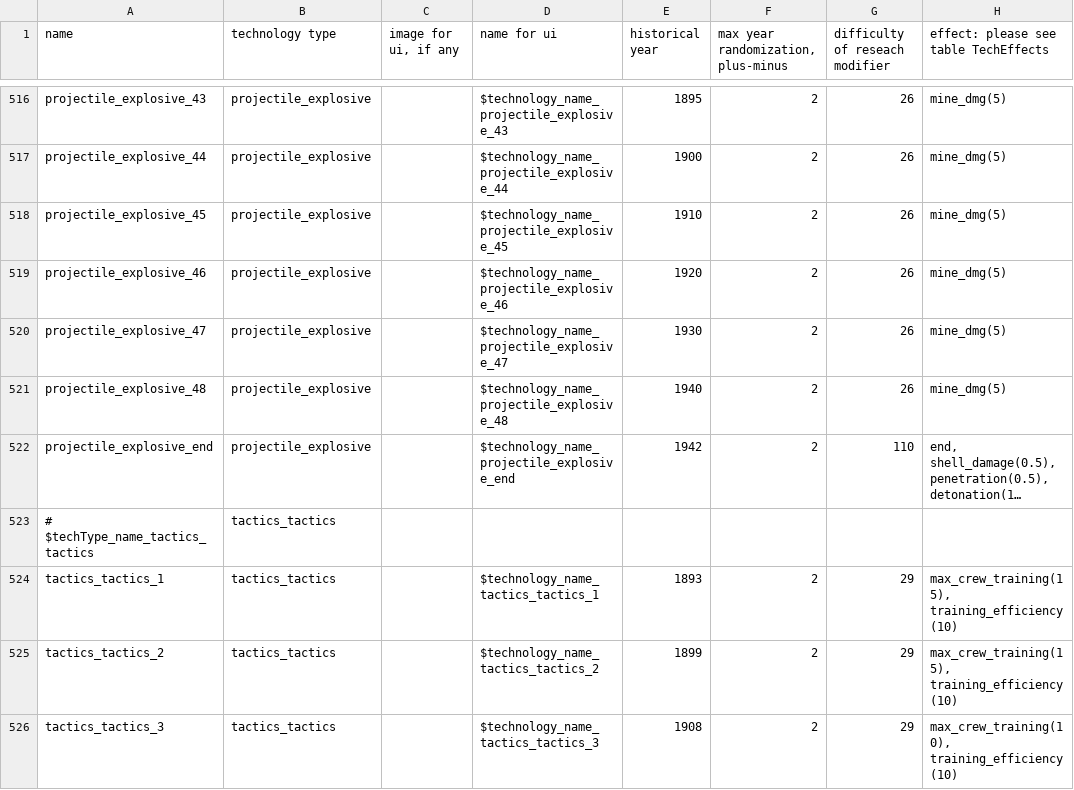
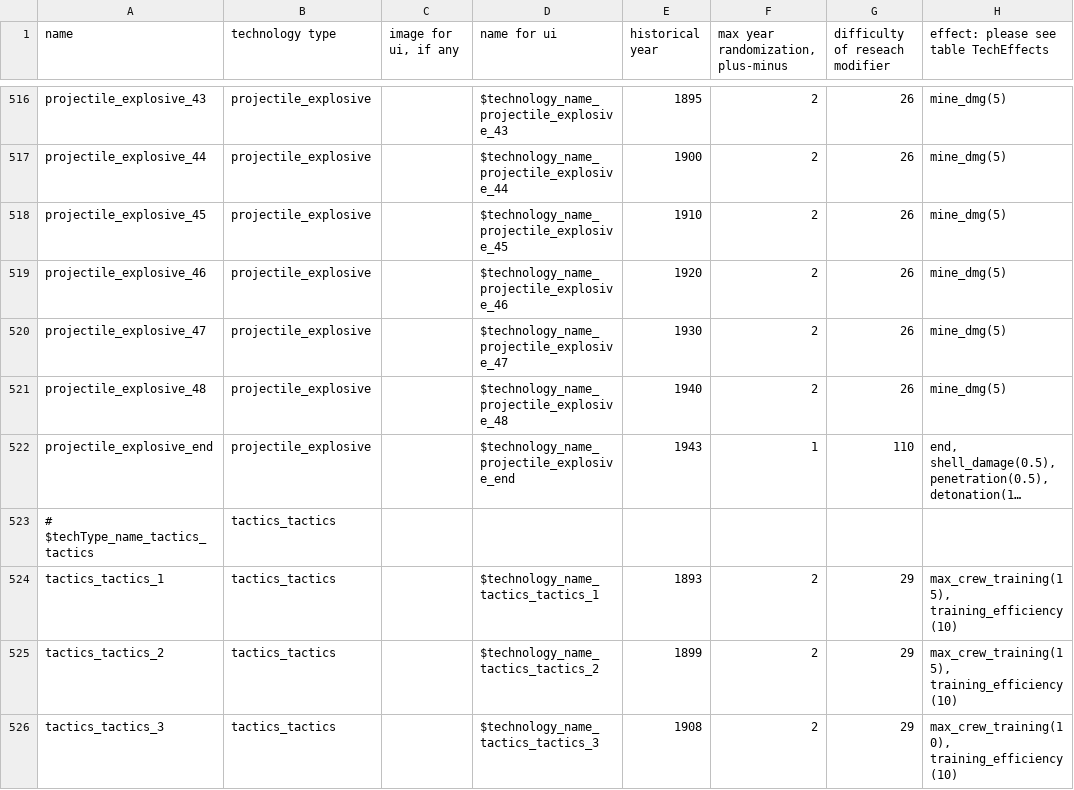
Before and after one commit to brothermunro/Dreadnought-Improvement-Project, a CSV file: technologies.csv, drawn as a sheet; only a part is shown, gaps mark what is left out; long unchanged cells end in …; the diff names each change by its address in the sheet, - before the commit and + after, or states it on an @@ line.

Commit message:
changed explosive end tech
changed repeatable end tech from 1942 +/- 2 to 1943 +/- 1 so it shouldn't interfere anymore

```diff
--- a/technologies.csv
+++ b/technologies.csv
-E522 (historical year): 1942
+E522 (historical year): 1943
-F522: 2
+F522: 1
```
